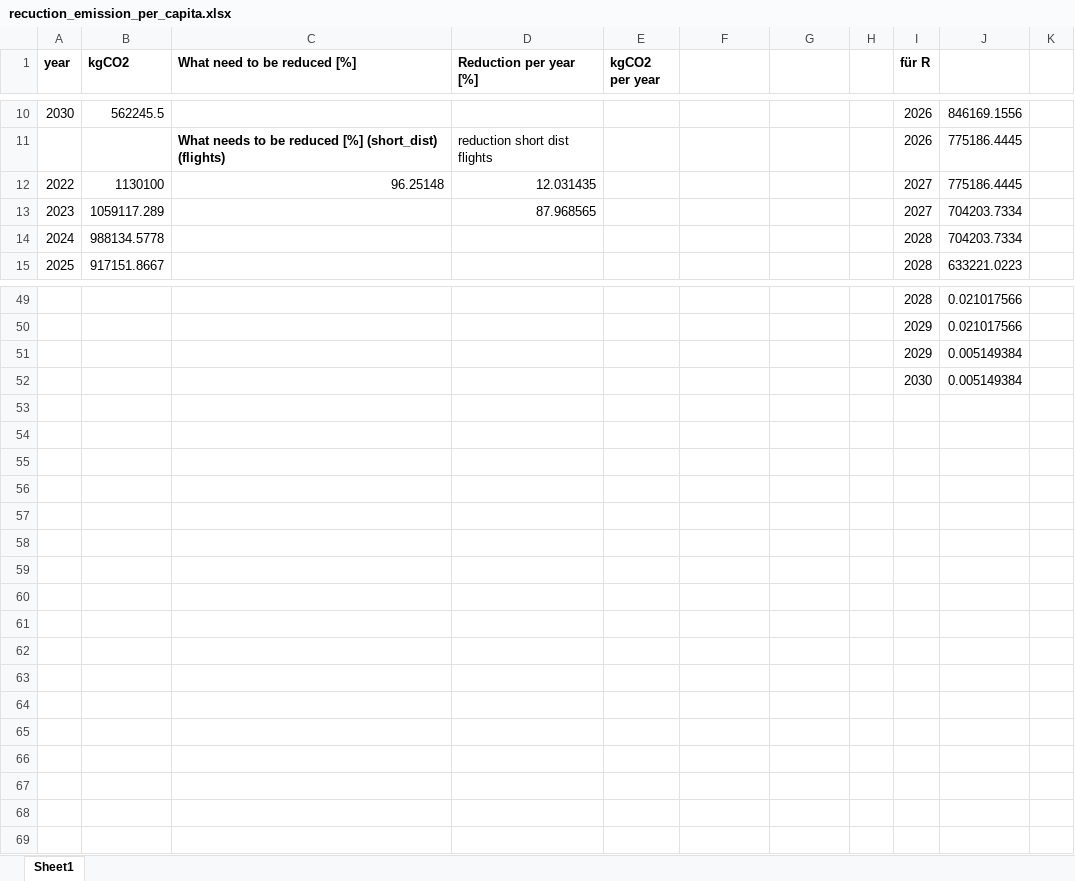
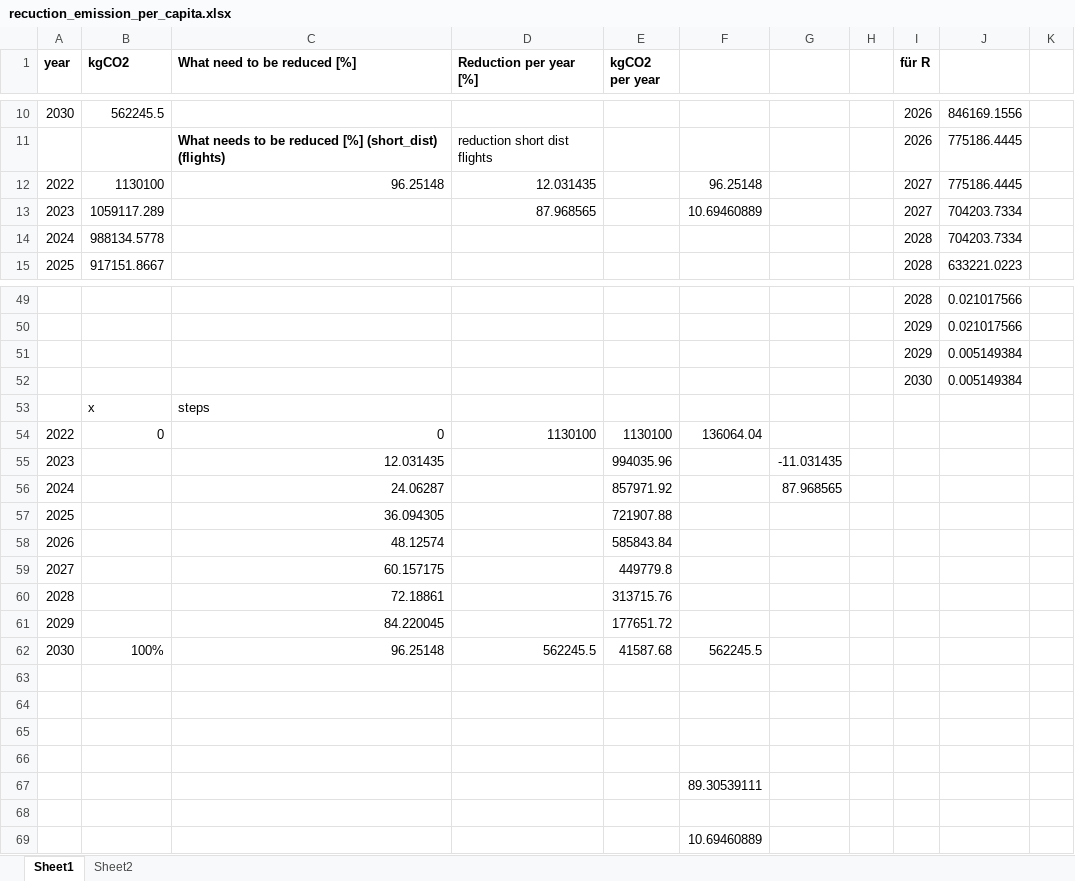
Before and after one commit to grejonbil/GEO885, an Excel workbook: R/recuction_emission_per_capita.xlsx, sheet Sheet1, drawn as a sheet; only a part is shown, gaps mark what is left out; values as stored, in another font and other column widths than the file's, no borders; charts and pictures not drawn; the diff names each change by its address in the sheet, - before the commit and + after, or states it on an @@ line.

```diff
--- a/R/recuction_emission_per_capita.xlsx (sheet Sheet1)
+++ b/R/recuction_emission_per_capita.xlsx (sheet Sheet1)
+sheet tab: Sheet2
-F12: (empty)
+F12: 96.25148
-F13: (empty)
+F13: 10.69460889
+row 53:  | x | steps
+row 54: 2022 | 0 | 0 | 1130100 | 1130100 | 136064.04
+row 55: 2023 |  | 12.031435 |  | 994035.96 |  | -11.031435
+row 56: 2024 |  | 24.06287 |  | 857971.92 |  | 87.968565
+row 57: 2025 |  | 36.094305 |  | 721907.88
+row 58: 2026 |  | 48.12574 |  | 585843.84
+row 59: 2027 |  | 60.157175 |  | 449779.8
+row 60: 2028 |  | 72.18861 |  | 313715.76
+row 61: 2029 |  | 84.220045 |  | 177651.72
+row 62: 2030 | 100% | 96.25148 | 562245.5 | 41587.68 | 562245.5
+row 63: (empty)
+row 64: (empty)
+row 65: (empty)
+row 66: (empty)
+row 67:  |  |  |  |  | 89.30539111
+row 68: (empty)
+row 69:  |  |  |  |  | 10.69460889
```
Also changed, not shown: charts or pictures, 7 other files.
